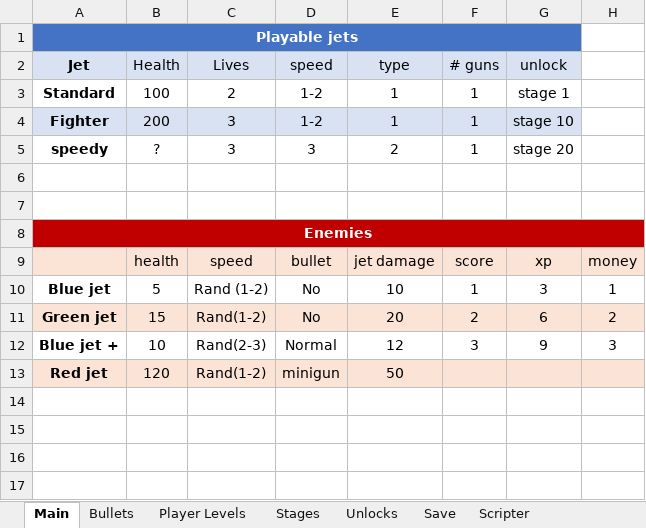
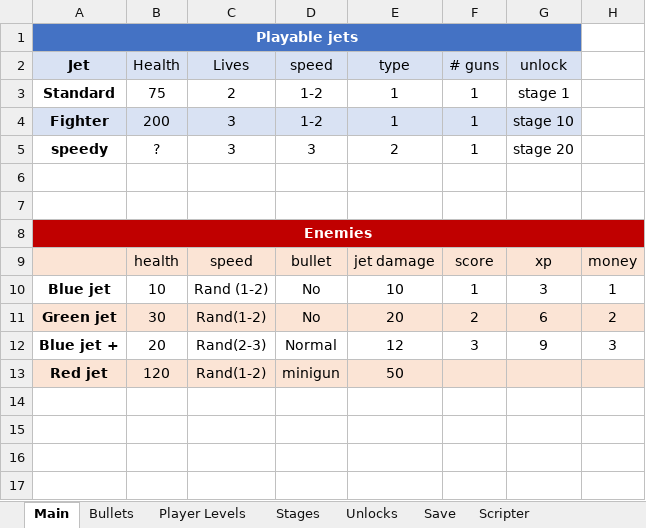
Before and after one commit to yoel169/pygame, an Excel workbook: Documentation.xlsx, sheet Main, drawn as a sheet; only a part is shown; values as stored, in another font and other column widths than the file's, no borders; table styles not drawn; the diff names each change by its address in the sheet, - before the commit and + after, or states it on an @@ line.

```diff
--- a/Documentation.xlsx (sheet Main)
+++ b/Documentation.xlsx (sheet Main)
-B3 (Health): 100
+B3 (Health): 75
-B10 (Health): 5
+B10 (Health): 10
-B11 (Health): 15
+B11 (Health): 30
-B12 (Health): 10
+B12 (Health): 20
```
Also changed, not shown: sheet Stages, 4 other files.
